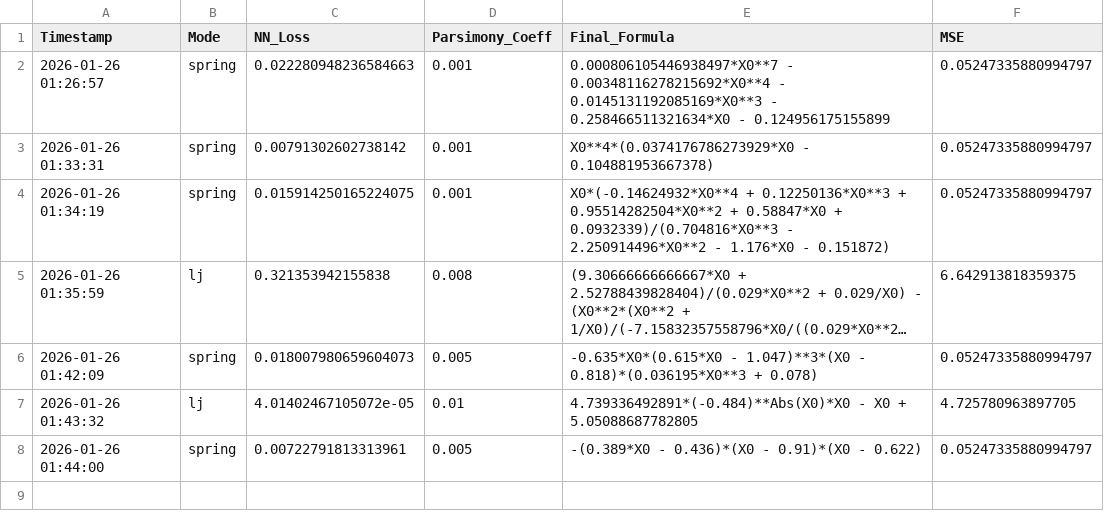
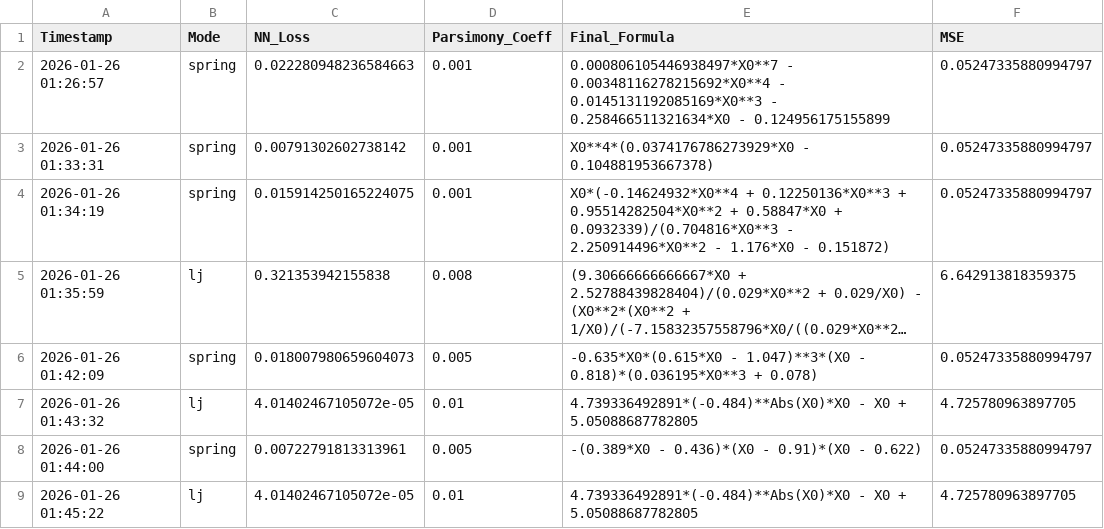
Before and after one commit to tomwolfe/Emergentia, a CSV file: experiment_results.csv, drawn as a sheet; long unchanged cells end in ….

Commit message:
updated

```diff
--- a/experiment_results.csv
+++ b/experiment_results.csv
@@ -8 +8,2 @@ Timestamp,Mode,NN_Loss,Parsimony_Coeff,Final_Formula,MSE
 2026-01-26 01:44:00,spring,0.00722791813313961,0.005,-(0.389*X0 - 0.436)*(X0 - 0.91)*(X0 - 0.622),0.05247335880994797
+2026-01-26 01:45:22,lj,4.01402467105072e-05,0.01,4.739336492891*(-0.484)**Abs(X0)*X0 - X0 + 5.05088687782805,4.725780963897705
```
